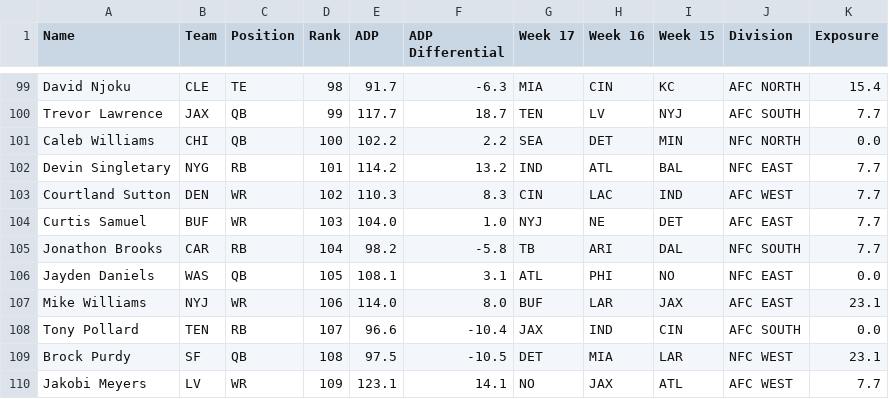
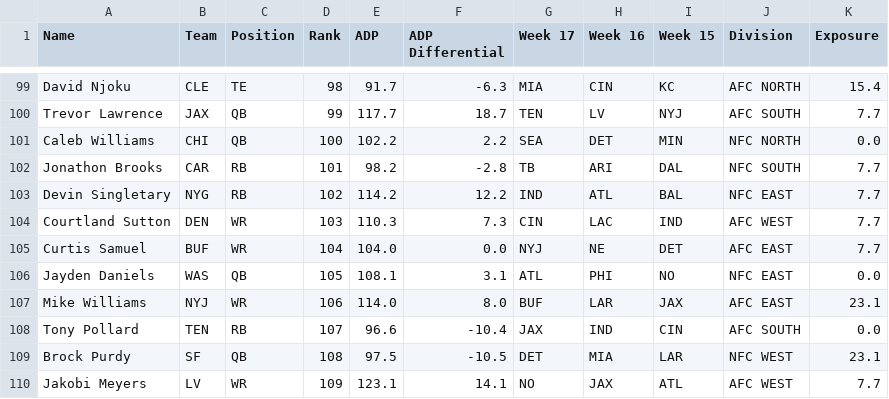
Before and after one commit to ajGambino/bestball_draft_aid, a CSV file: backend/csvs/draft_table.csv, drawn as a sheet; only a part is shown, gaps mark what is left out.

```diff
--- a/backend/csvs/draft_table.csv
+++ b/backend/csvs/draft_table.csv
@@ -101,6 +101,6 @@ Trevor Lawrence,JAX,QB,99,117.7,18.7,TEN,LV,NYJ,AFC SOUTH,7.7
 Caleb Williams,CHI,QB,100,102.2,2.2,SEA,DET,MIN,NFC NORTH,0.0
-Devin Singletary,NYG,RB,101,114.2,13.2,IND,ATL,BAL,NFC EAST,7.7
-Courtland Sutton,DEN,WR,102,110.3,8.3,CIN,LAC,IND,AFC WEST,7.7
-Curtis Samuel,BUF,WR,103,104.0,1.0,NYJ,NE,DET,AFC EAST,7.7
-Jonathon Brooks,CAR,RB,104,98.2,-5.8,TB,ARI,DAL,NFC SOUTH,7.7
+Jonathon Brooks,CAR,RB,101,98.2,-2.8,TB,ARI,DAL,NFC SOUTH,7.7
+Devin Singletary,NYG,RB,102,114.2,12.2,IND,ATL,BAL,NFC EAST,7.7
+Courtland Sutton,DEN,WR,103,110.3,7.3,CIN,LAC,IND,AFC WEST,7.7
+Curtis Samuel,BUF,WR,104,104.0,0.0,NYJ,NE,DET,AFC EAST,7.7
 Jayden Daniels,WAS,QB,105,108.1,3.1,ATL,PHI,NO,NFC EAST,0.0
```
Also changed, not shown: backend/csvs/adp.csv, 4 other files.
